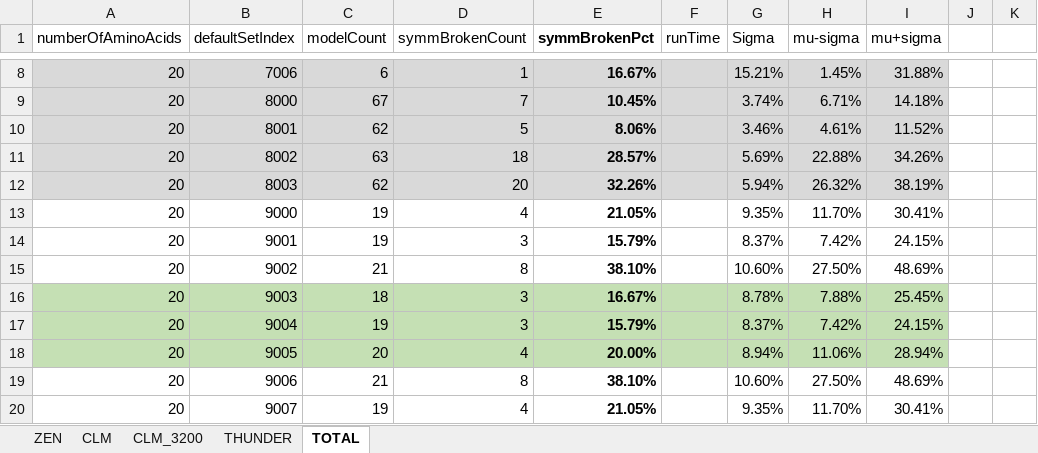
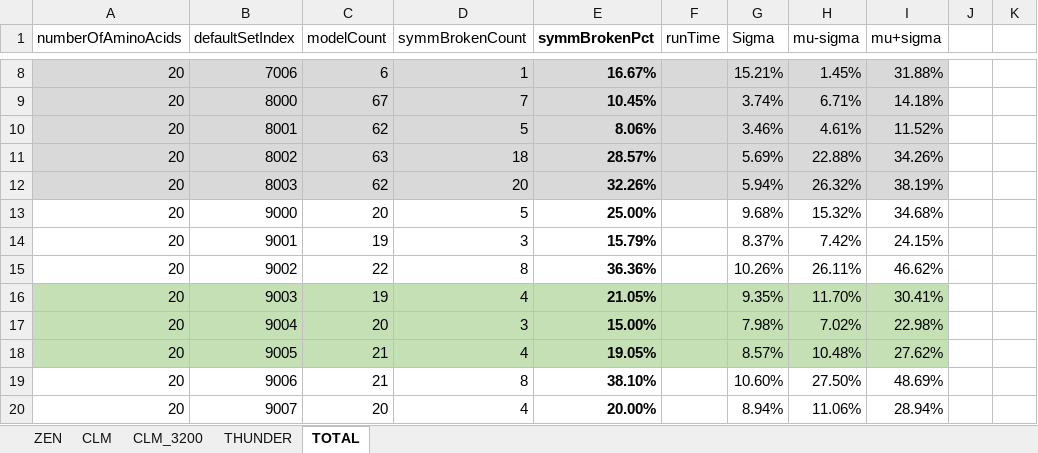
Before and after one commit to kkkmail/ClmFSharp, an Excel workbook: Math/Results_20190626.xlsx, sheet TOTAL, drawn as a sheet; only a part is shown, gaps mark what is left out; values as stored, in another font and other column widths than the file's, no borders; charts and pictures not drawn; the diff covers the shown part only; the diff names each change by its address in the sheet, - before the commit and + after, or states it on an @@ line.

Commit message:
FSV:3.0000, V:3.2.0.0

```diff
--- a/Math/Results_20190626.xlsx (sheet TOTAL)
+++ b/Math/Results_20190626.xlsx (sheet TOTAL)
-C13 (modelCount): 19
+C13 (modelCount): 20
-D13 (symmBrokenCount): 4
+D13 (symmBrokenCount): 5
-E13 (symmBrokenPct): 21.05%
+E13 (symmBrokenPct): 25.00%
-G13 (Sigma): 9.35%
+G13 (Sigma): 9.68%
-H13 (mu-sigma): 11.70%
+H13 (mu-sigma): 15.32%
-I13 (mu+sigma): 30.41%
+I13 (mu+sigma): 34.68%
-C15 (modelCount): 21
+C15 (modelCount): 22
-E15 (symmBrokenPct): 38.10%
+E15 (symmBrokenPct): 36.36%
-G15 (Sigma): 10.60%
+G15 (Sigma): 10.26%
-H15 (mu-sigma): 27.50%
+H15 (mu-sigma): 26.11%
-I15 (mu+sigma): 48.69%
+I15 (mu+sigma): 46.62%
-C16 (modelCount): 18
+C16 (modelCount): 19
-D16 (symmBrokenCount): 3
+D16 (symmBrokenCount): 4
-E16 (symmBrokenPct): 16.67%
+E16 (symmBrokenPct): 21.05%
-G16 (Sigma): 8.78%
+G16 (Sigma): 9.35%
-H16 (mu-sigma): 7.88%
+H16 (mu-sigma): 11.70%
-I16 (mu+sigma): 25.45%
+I16 (mu+sigma): 30.41%
-C17 (modelCount): 19
+C17 (modelCount): 20
-E17 (symmBrokenPct): 15.79%
+E17 (symmBrokenPct): 15.00%
-G17 (Sigma): 8.37%
+G17 (Sigma): 7.98%
-H17 (mu-sigma): 7.42%
+H17 (mu-sigma): 7.02%
-I17 (mu+sigma): 24.15%
+I17 (mu+sigma): 22.98%
-C18 (modelCount): 20
+C18 (modelCount): 21
-E18 (symmBrokenPct): 20.00%
+E18 (symmBrokenPct): 19.05%
-G18 (Sigma): 8.94%
+G18 (Sigma): 8.57%
-H18 (mu-sigma): 11.06%
+H18 (mu-sigma): 10.48%
-I18 (mu+sigma): 28.94%
+I18 (mu+sigma): 27.62%
-C20 (modelCount): 19
+C20 (modelCount): 20
-E20 (symmBrokenPct): 21.05%
+E20 (symmBrokenPct): 20.00%
-G20 (Sigma): 9.35%
+G20 (Sigma): 8.94%
-H20 (mu-sigma): 11.70%
+H20 (mu-sigma): 11.06%
-I20 (mu+sigma): 30.41%
+I20 (mu+sigma): 28.94%
```
Also changed, not shown: 21 edited cells elsewhere in this sheet, sheet THUNDER, sheet CLM_3200, sheet ZEN, charts or pictures.
